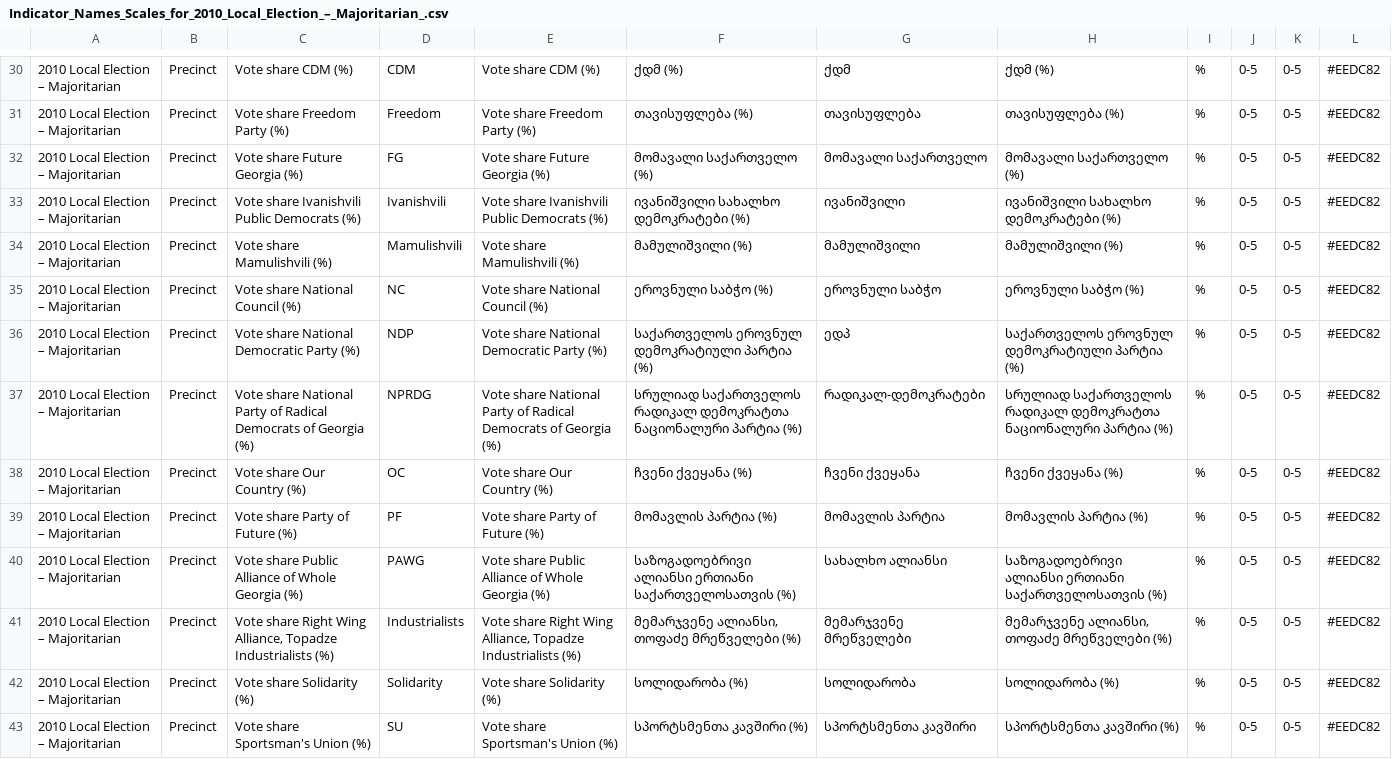
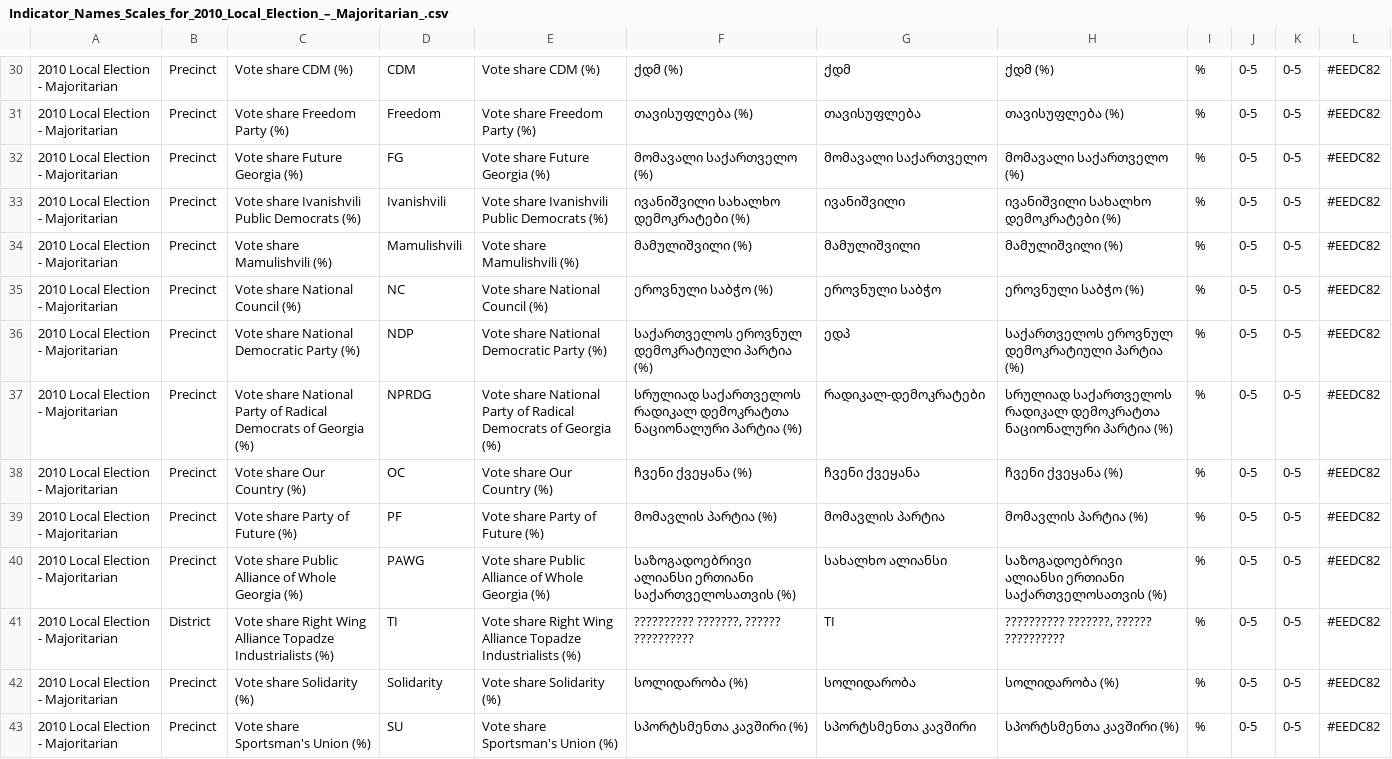
Before and after one commit to JumpStartGeorgia/Election-Map, a CSV file: db/uploads/Indicator_Names_Scales_for_2010_Local_Election_–_Majoritarian_.csv, drawn as a sheet; only a part is shown, gaps mark what is left out; the diff covers the shown part only; the diff names each change by its address in the sheet, - before the commit and + after, or states it on an @@ line.

```diff
--- a/db/uploads/Indicator_Names_Scales_for_2010_Local_Election_–_Majoritarian_.csv
+++ b/db/uploads/Indicator_Names_Scales_for_2010_Local_Election_–_Majoritarian_.csv
-A30:A43: 2010 Local Election – Majoritarian
+A30:A43: 2010 Local Election - Majoritarian
-B41: Precinct
+B41: District
-C41: …Right Wing Alliance, Topadze Industrialists…
+C41: …Right Wing Alliance Topadze Industrialists…
-D41: Industrialists
+D41: TI
-E41: …Right Wing Alliance, Topadze Industrialists…
+E41: …Right Wing Alliance Topadze Industrialists…
-F41: მემარჯვენე ალიანსი, თოფაძე მრეწველები (%)
+F41: ?????????? ???????, ?????? ??????????
-G41: მემარჯვენე მრეწველები
+G41: TI
-H41: მემარჯვენე ალიანსი, თოფაძე მრეწველები (%)
+H41: ?????????? ???????, ?????? ??????????
```
Also changed, not shown: 65 edited cells elsewhere in this file, db/uploads/Indicator_Names_Scales_for_2008_Adjara_Supreme_Council_Majoritarian_.csv, db/uploads/Indicator_Names_Scales_for_2008_Adjara_Supreme_Council_Party_List_Re-Run_.csv, 16 other files.
